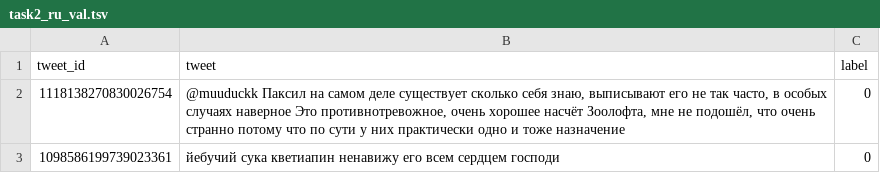
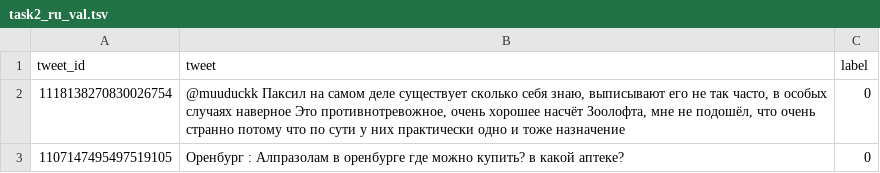
Before and after one commit to natasha/corus, a TSV file: data/toloka/ruadrect/task2_ru_val.tsv, drawn as a sheet.

Commit message:
Change example in ruadrect validation dataset

```diff
--- a/data/toloka/ruadrect/task2_ru_val.tsv
+++ b/data/toloka/ruadrect/task2_ru_val.tsv
@@ -2,2 +2,2 @@ tweet_id	tweet	label
 1118138270830026754	@muuduckk Паксил на самом деле существует сколько себя знаю, выписывают его не так часто, в особых случаях наверное Это противнотревожное, очень хорошее насчёт Зоолофта, мне не подошёл, что очень странно потому что по сути у них практически одно и тоже назначение	0
-1098586199739023361	йебучий сука кветиапин ненавижу его всем сердцем господи	0
+1107147495497519105	Оренбург : Алпразолам в оренбурге где можно купить? в какой аптеке?	0
```
Also changed, not shown: 1 other file.
